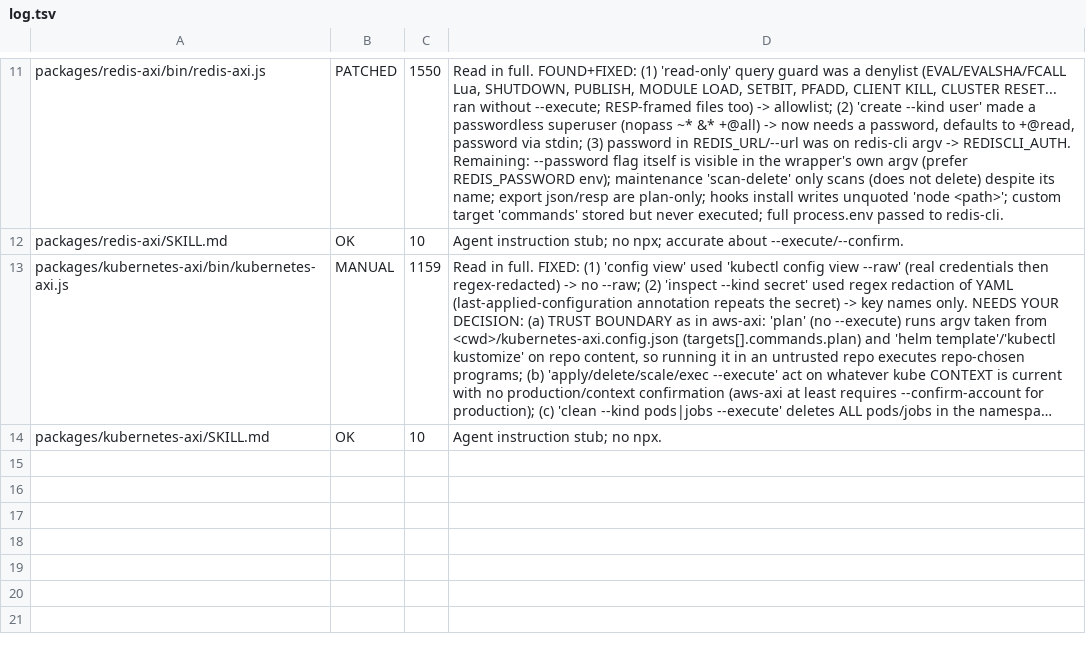
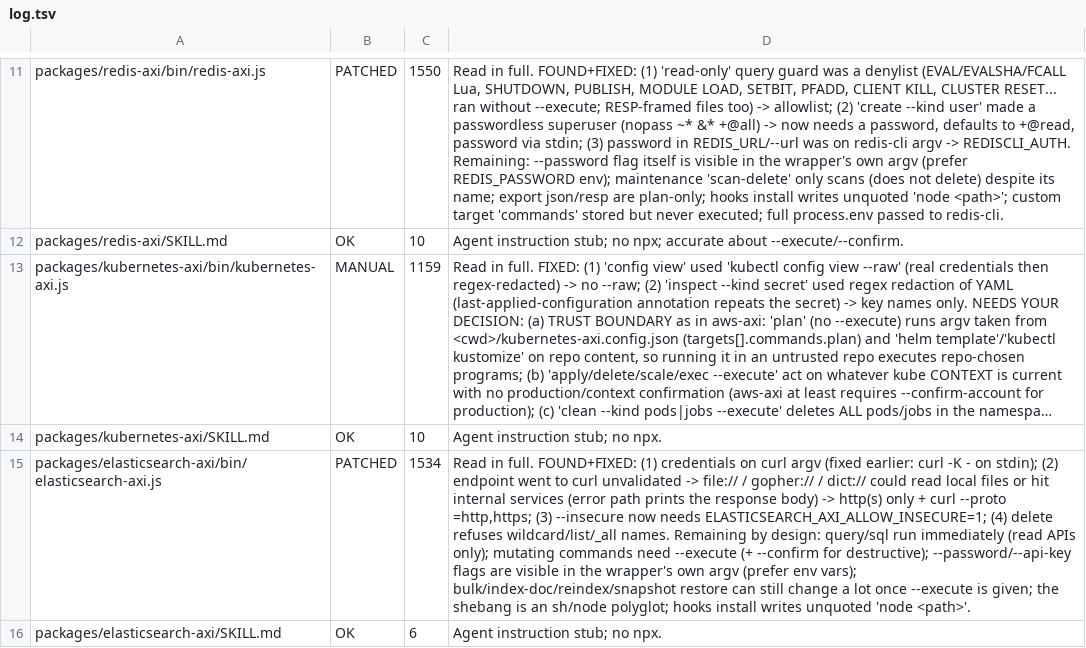
Before and after one commit to rockthunder/axi-checked, a TSV file: review/log.tsv, drawn as a sheet; only a part is shown, gaps mark what is left out; long unchanged cells end in …; the diff names each change by its address in the sheet, - before the commit and + after, or states it on an @@ line.

```diff
--- a/review/log.tsv
+++ b/review/log.tsv
+row 15: packages/elasticsearch-axi/bin/elasticsearch-axi.js | PATCHED | 1534 | Read in full. FOUND+FIXED: (1) credentials on curl argv (fixed earlier: curl -K - on stdin); (2) endpoint went to curl unvalidated -> file:// / gopher:// / dict:// could read local files or hit internal services (error path prints the response body) -> http(s) only + curl --proto =http,https; (3) --insecure now needs ELASTICSEARCH_AXI_ALLOW_INSECURE=1; (4) delete refuses wildcard/list/_all names. Remaining by design: query/sql run immediately (read APIs only); mutating commands need --execute (+ --confirm for destructive); --password/--api-key flags are visible in the wrapper's own argv (prefer env vars); bulk/index-doc/reindex/snapshot restore can still change a lot once --execute is given; the shebang is an sh/node polyglot; hooks install writes unquoted 'node <path>'.
+row 16: packages/elasticsearch-axi/SKILL.md | OK | 6 | Agent instruction stub; no npx.
```
Also changed, not shown: 1 other file.
